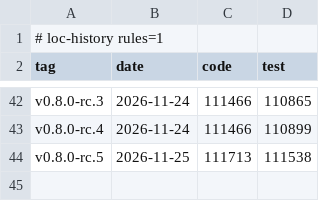
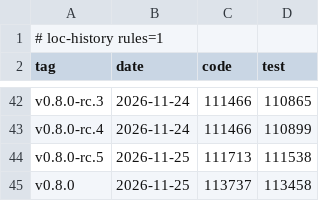
Before and after one commit to rabalyn/shale, a TSV file: docs/loc-history.tsv, drawn as a sheet; only a part is shown, gaps mark what is left out; the diff names each change by its address in the sheet, - before the commit and + after, or states it on an @@ line.

```diff
--- a/docs/loc-history.tsv
+++ b/docs/loc-history.tsv
+row 45: v0.8.0 | 2026-11-25 | 113737 | 113458
```
Also changed, not shown: 2 other files.
